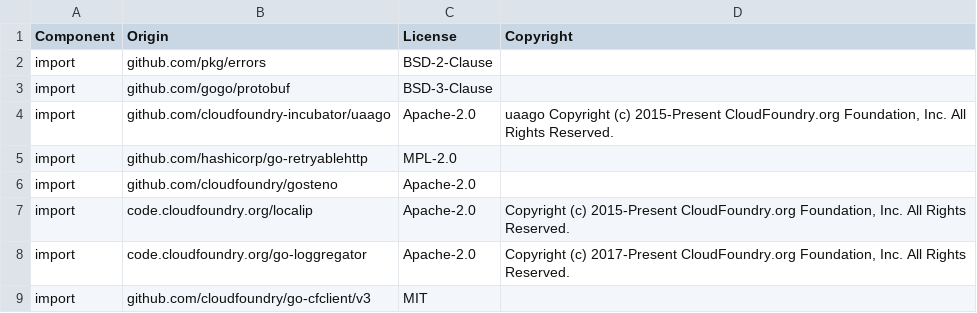
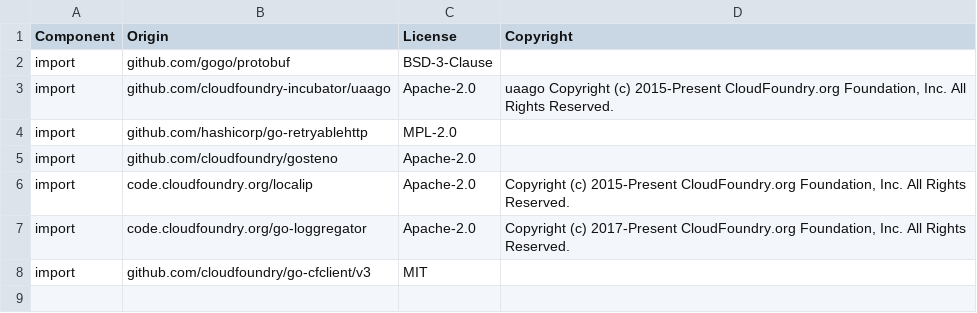
Before and after one commit to DataDog/datadog-firehose-nozzle, a CSV file: LICENSE-3rdparty.csv, drawn as a sheet.

```diff
--- a/LICENSE-3rdparty.csv
+++ b/LICENSE-3rdparty.csv
@@ -1,3 +1,2 @@
 Component,Origin,License,Copyright
-import,github.com/pkg/errors,BSD-2-Clause,
 import,github.com/gogo/protobuf,BSD-3-Clause,
```
Also changed, not shown: 6 other files.
